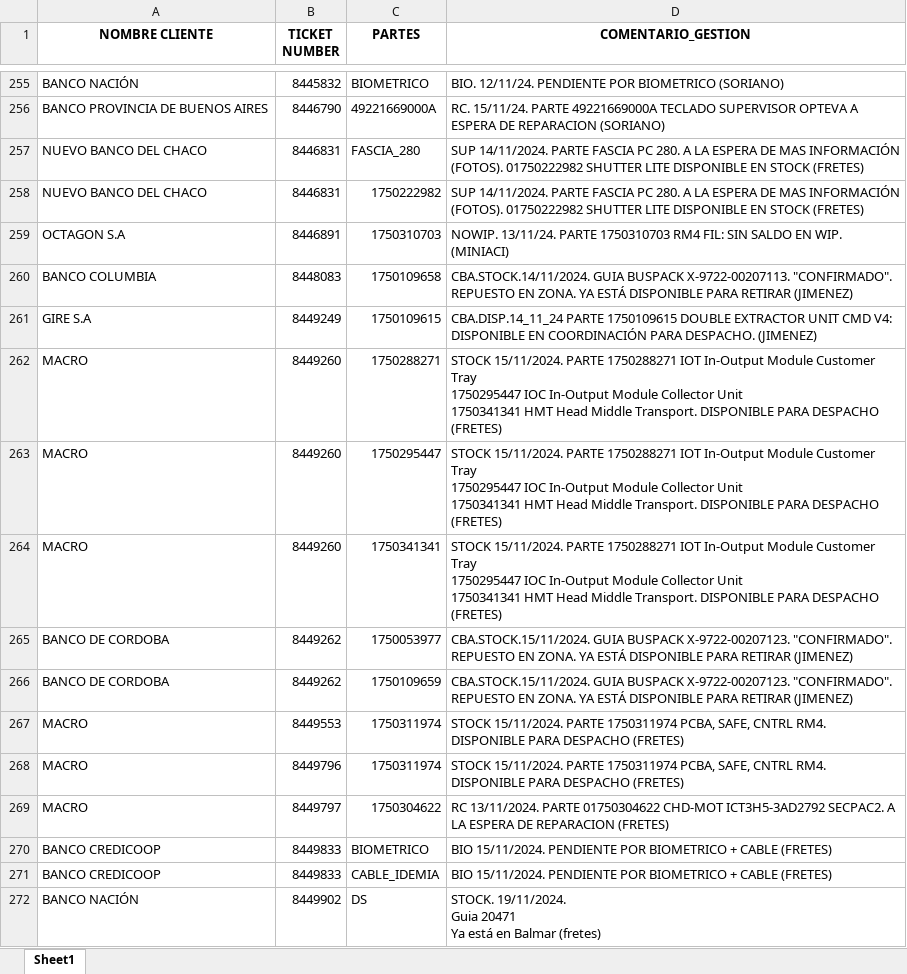
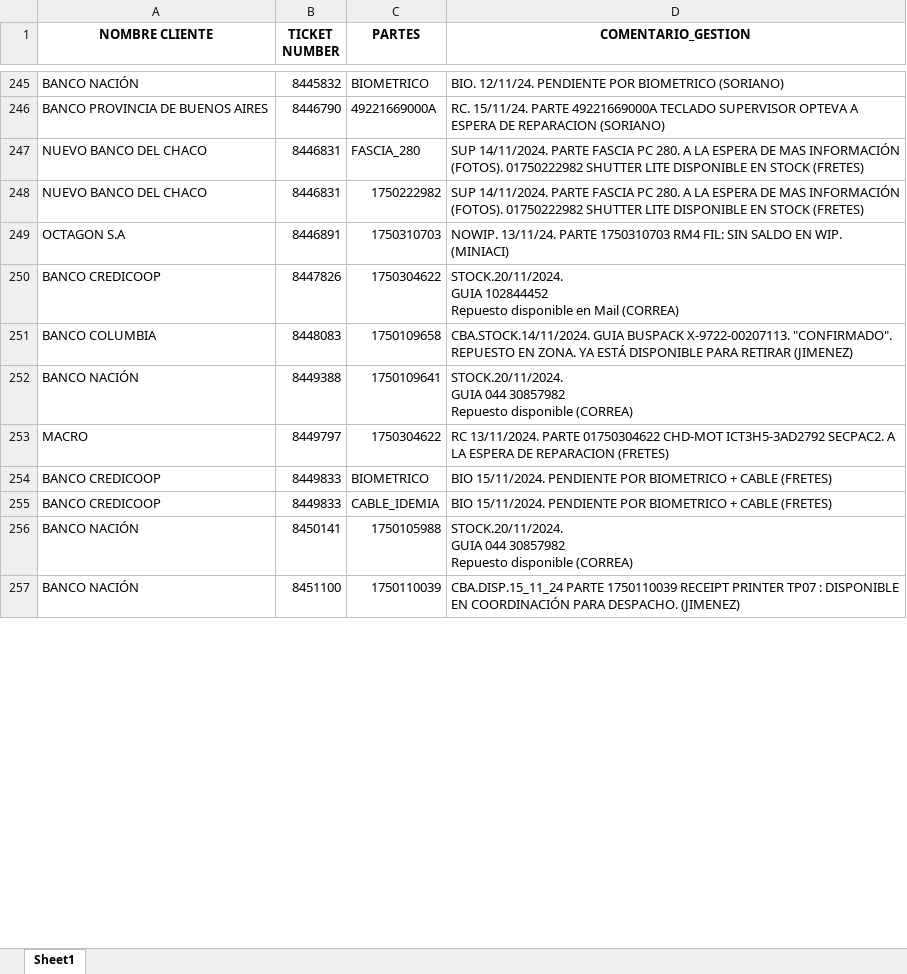
Before and after one commit to lucasrdrz/testdn, an Excel workbook: intento70-30.xlsx, sheet Sheet1, drawn as a sheet; only a part is shown, gaps mark what is left out; the shorter side is filled out with more unchanged rows; values as stored, in another font and other column widths than the file's, no borders; removed rows and columns are numbered as before the commit, all else as after; ↵ is a line break in a cell; the diff covers the shown part only; the diff names each change by its address in the sheet, - before the commit and + after, or states it on an @@ line.

```diff
--- a/intento70-30.xlsx (sheet Sheet1)
+++ b/intento70-30.xlsx (sheet Sheet1)
+row 250: BANCO CREDICOOP | 8447826 | 1750304622 | STOCK.20/11/2024. ↵ GUIA 102844452 ↵ Repuesto disponible en Mail (CORREA)
-row 261: GIRE S.A | 8449249 | 1750109615 | CBA.DISP.14_11_24 PARTE 1750109615 DOUBLE EXTRACTOR UNIT CMD V4: DISPONIBLE EN COORDINACIÓN PARA DESPACHO. (JIMENEZ)
-row 262: MACRO | 8449260 | 1750288271 | STOCK 15/11/2024. PARTE 1750288271 IOT In-Output Module Customer Tray ↵ 1750295447 IOC In-Output Module Collector Unit ↵ 1750341341 HMT Head Middle Transport. DISPONIBLE PARA DESPACHO (FRETES)
-row 263: MACRO | 8449260 | 1750295447 | STOCK 15/11/2024. PARTE 1750288271 IOT In-Output Module Customer Tray ↵ 1750295447 IOC In-Output Module Collector Unit ↵ 1750341341 HMT Head Middle Transport. DISPONIBLE PARA DESPACHO (FRETES)
-row 264: MACRO | 8449260 | 1750341341 | STOCK 15/11/2024. PARTE 1750288271 IOT In-Output Module Customer Tray ↵ 1750295447 IOC In-Output Module Collector Unit ↵ 1750341341 HMT Head Middle Transport. DISPONIBLE PARA DESPACHO (FRETES)
-row 265: BANCO DE CORDOBA | 8449262 | 1750053977 | CBA.STOCK.15/11/2024. GUIA BUSPACK X-9722-00207123. "CONFIRMADO". REPUESTO EN ZONA. YA ESTÁ DISPONIBLE PARA RETIRAR (JIMENEZ)
-row 266: BANCO DE CORDOBA | 8449262 | 1750109659 | CBA.STOCK.15/11/2024. GUIA BUSPACK X-9722-00207123. "CONFIRMADO". REPUESTO EN ZONA. YA ESTÁ DISPONIBLE PARA RETIRAR (JIMENEZ)
-row 267: MACRO | 8449553 | 1750311974 | STOCK 15/11/2024. PARTE 1750311974 PCBA, SAFE, CNTRL RM4. DISPONIBLE PARA DESPACHO (FRETES)
-row 268: MACRO | 8449796 | 1750311974 | STOCK 15/11/2024. PARTE 1750311974 PCBA, SAFE, CNTRL RM4. DISPONIBLE PARA DESPACHO (FRETES)
+row 252: BANCO NACIÓN | 8449388 | 1750109641 | STOCK.20/11/2024. ↵ GUIA 044 30857982 ↵ Repuesto disponible (CORREA)
-B256 (TICKET NUMBER): 8449902
+B256 (TICKET NUMBER): 8450141
-C256 (PARTES): DS
+C256 (PARTES): 1750105988
-D256 (COMENTARIO_GESTION): STOCK. 19/11/2024. ↵ Guia 20471 ↵ Ya está en Balmar (fretes)
+D256 (COMENTARIO_GESTION): STOCK.20/11/2024. ↵ GUIA 044 30857982 ↵ Repuesto disponible (CORREA)
```
Also changed, not shown: 21 added rows, 50 removed rows and 30 edited cells elsewhere in this sheet, TicktesPendientes.xlsx, 1 other file.
